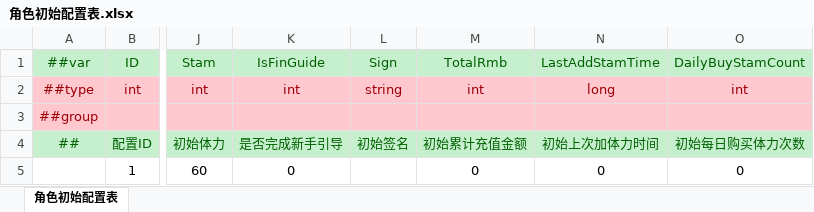
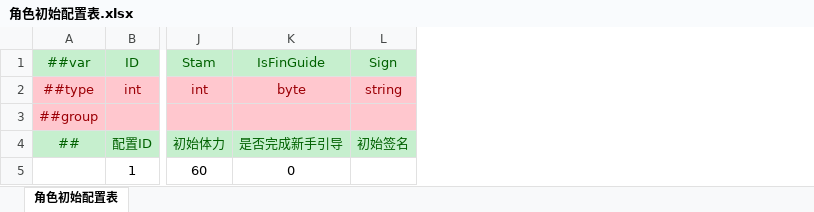
Before and after one commit to AmaniDawn/DGame, an Excel workbook: GameConfig/Datas/运营/角色初始配置表.xlsx, sheet 角色初始配置表, drawn as a sheet; only a part is shown, gaps mark what is left out; values as stored, in another font and other column widths than the file's, no borders; the diff names each change by its address in the sheet, - before the commit and + after, or states it on an @@ line.

```diff
--- a/GameConfig/Datas/运营/角色初始配置表.xlsx (sheet 角色初始配置表)
+++ b/GameConfig/Datas/运营/角色初始配置表.xlsx (sheet 角色初始配置表)
-column M (TotalRmb), rows 2-5: int |  | 初始累计充值金额 | 0
-column N (LastAddStamTime), rows 2-5: long |  | 初始上次加体力时间 | 0
-column O (DailyBuyStamCount), rows 2-5: int |  | 初始每日购买体力次数 | 0
-K2 (IsFinGuide): int
+K2 (IsFinGuide): byte
```
Also changed, not shown: GameConfig/Datas/Defines/__tables__.xlsx, GameConfig/Datas/通用/功能参数配置表.xlsx, 33 other files.
